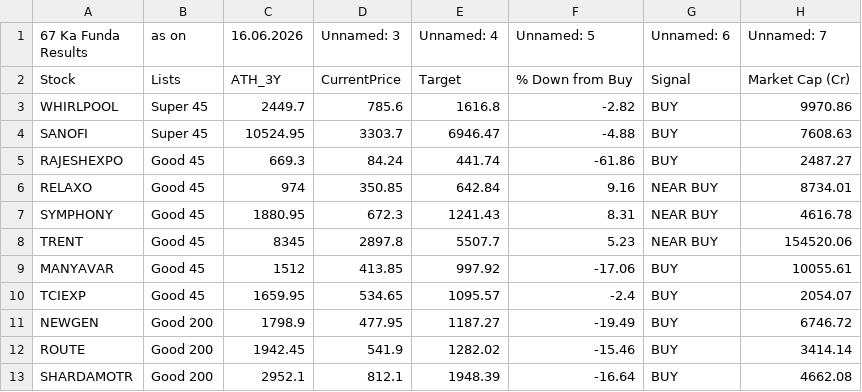
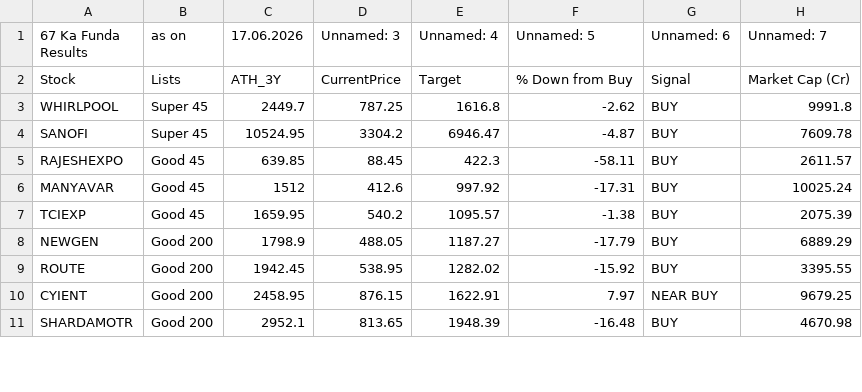
Before and after one commit to mojiburrahaman25/stock-output, a CSV file: 67 ka Funda.csv, drawn as a sheet; only a part is shown; the diff covers the shown part only.

```diff
--- a/67 ka Funda.csv
+++ b/67 ka Funda.csv
@@ -1,13 +1,11 @@
-67 Ka Funda Results,as on,16.06.2026,Unnamed: 3,Unnamed: 4,Unnamed: 5,Unnamed: 6,Unnamed: 7
+67 Ka Funda Results,as on,17.06.2026,Unnamed: 3,Unnamed: 4,Unnamed: 5,Unnamed: 6,Unnamed: 7
 Stock,Lists,ATH_3Y,CurrentPrice,Target,% Down from Buy,Signal,Market Cap (Cr)
-WHIRLPOOL,Super 45,2449.7,785.6,1616.8,-2.82,BUY,9970.86
-SANOFI,Super 45,10524.95,3303.7,6946.47,-4.88,BUY,7608.63
-RAJESHEXPO,Good 45,669.3,84.24,441.74,-61.86,BUY,2487.27
-RELAXO,Good 45,974,350.85,642.84,9.16,NEAR BUY,8734.01
-SYMPHONY,Good 45,1880.95,672.3,1241.43,8.31,NEAR BUY,4616.78
-TRENT,Good 45,8345,2897.8,5507.7,5.23,NEAR BUY,154520.06
-MANYAVAR,Good 45,1512,413.85,997.92,-17.06,BUY,10055.61
-TCIEXP,Good 45,1659.95,534.65,1095.57,-2.4,BUY,2054.07
-NEWGEN,Good 200,1798.9,477.95,1187.27,-19.49,BUY,6746.72
-ROUTE,Good 200,1942.45,541.9,1282.02,-15.46,BUY,3414.14
-SHARDAMOTR,Good 200,2952.1,812.1,1948.39,-16.64,BUY,4662.08
+WHIRLPOOL,Super 45,2449.7,787.25,1616.8,-2.62,BUY,9991.8
+SANOFI,Super 45,10524.95,3304.2,6946.47,-4.87,BUY,7609.78
+RAJESHEXPO,Good 45,639.85,88.45,422.3,-58.11,BUY,2611.57
+MANYAVAR,Good 45,1512,412.6,997.92,-17.31,BUY,10025.24
+TCIEXP,Good 45,1659.95,540.2,1095.57,-1.38,BUY,2075.39
+NEWGEN,Good 200,1798.9,488.05,1187.27,-17.79,BUY,6889.29
+ROUTE,Good 200,1942.45,538.95,1282.02,-15.92,BUY,3395.55
+CYIENT,Good 200,2458.95,876.15,1622.91,7.97,NEAR BUY,9679.25
+SHARDAMOTR,Good 200,2952.1,813.65,1948.39,-16.48,BUY,4670.98
```
Also changed, not shown: 1 added row and 44 edited cells elsewhere in this file, BUY List.csv, S&R.csv, 6 other files.
